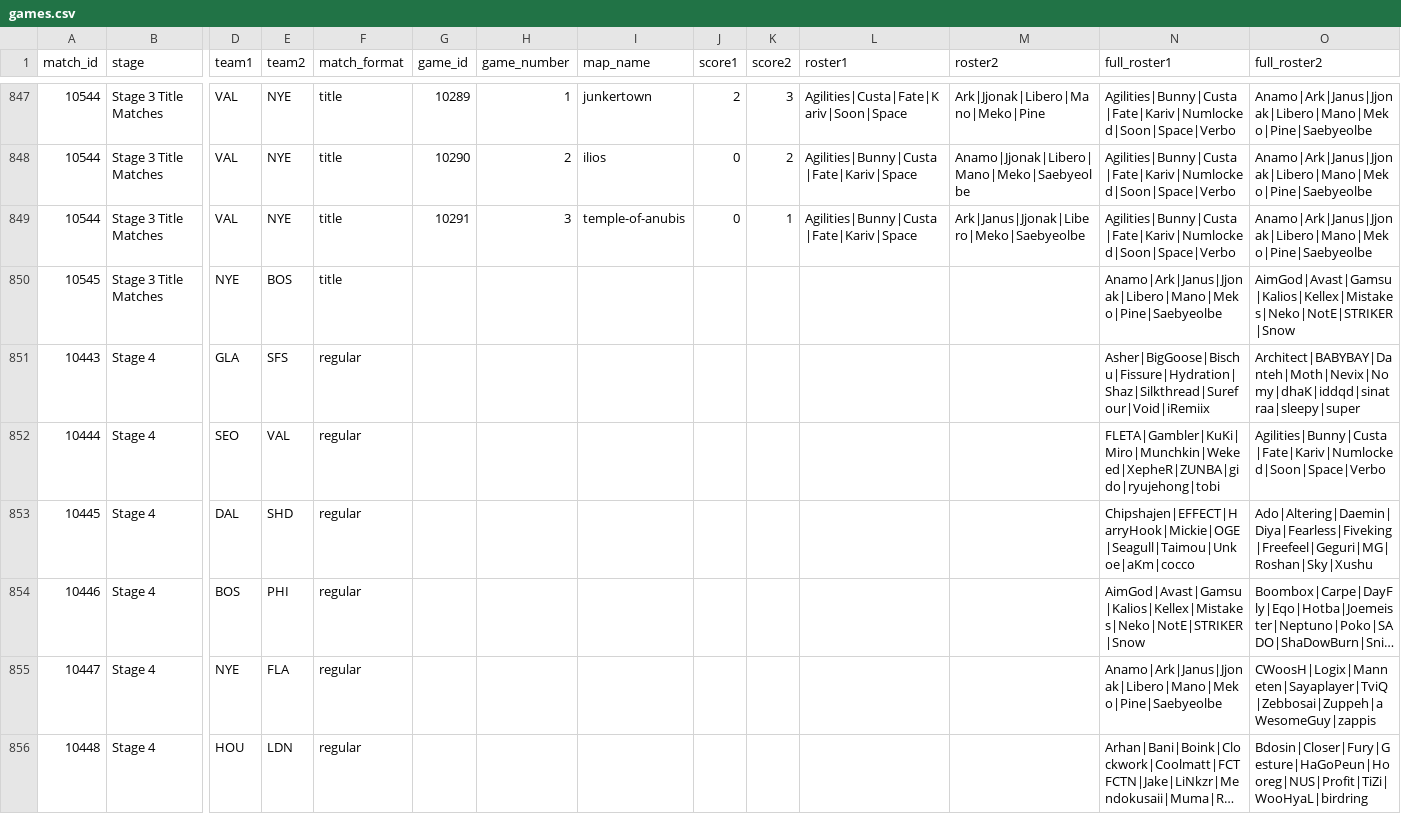
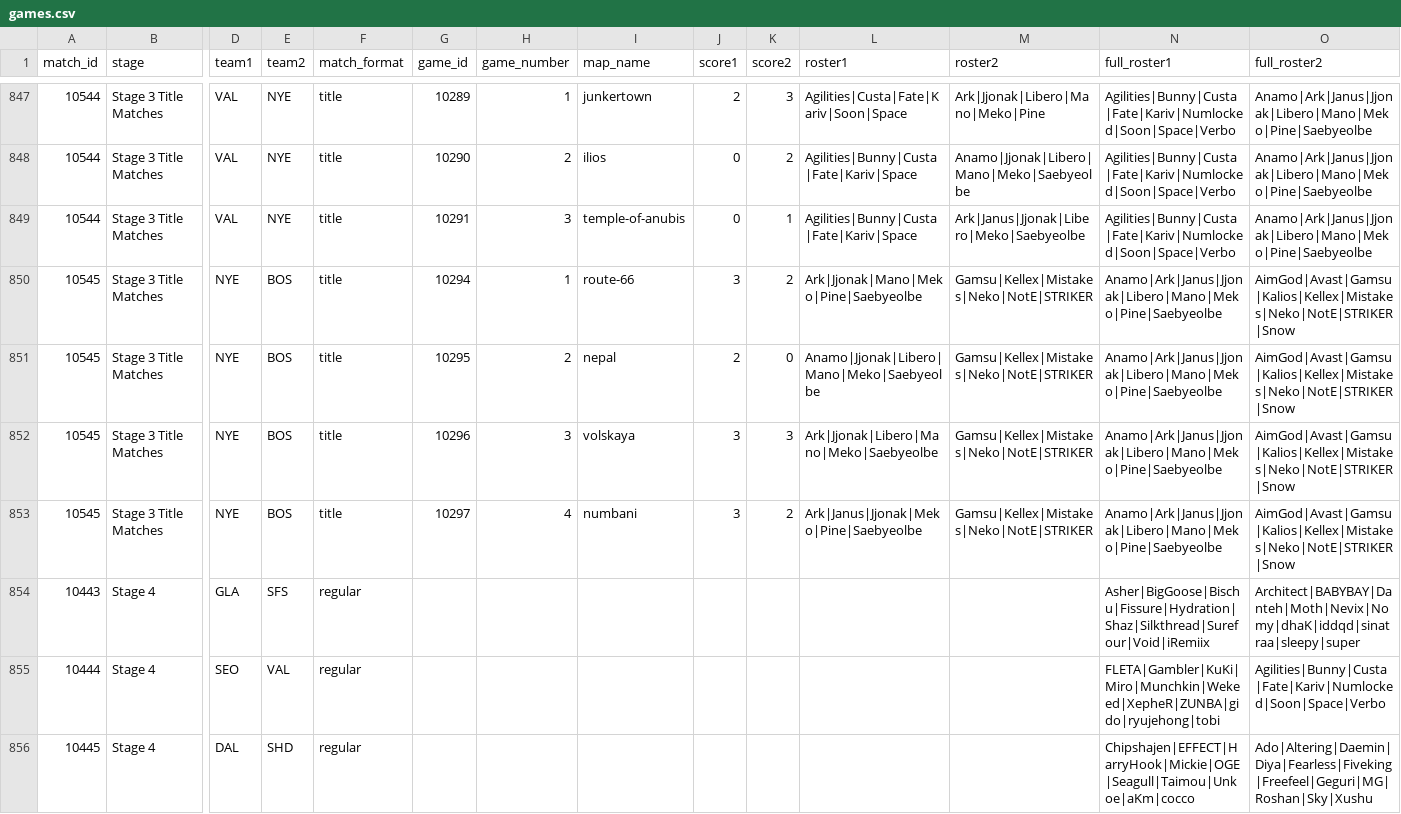
Before and after one commit to ClumsyLee/owl-sr, a CSV file: games.csv, drawn as a sheet; only a part is shown, gaps mark what is left out; the shorter side is filled out with more unchanged rows; long unchanged cells end in …; rows hold the shown columns only; the diff names each change by its address in the sheet, - before the commit and + after, or states it on an @@ line.

```diff
--- a/games.csv
+++ b/games.csv
-G850 (game_id): (empty)
+G850 (game_id): 10294
-H850 (game_number): (empty)
+H850 (game_number): 1
-I850 (map_name): (empty)
+I850 (map_name): route-66
-J850 (score1): (empty)
+J850 (score1): 3
-K850 (score2): (empty)
+K850 (score2): 2
-L850 (roster1): (empty)
+L850 (roster1): Ark|Jjonak|Mano|Meko|Pine|Saebyeolbe
-M850 (roster2): (empty)
+M850 (roster2): Gamsu|Kellex|Mistakes|Neko|NotE|STRIKER
+row 851: 10545 | Stage 3 Title Matches | NYE | BOS | title | 10295 | 2 | nepal | 2 | 0 | Anamo|Jjonak|Libero|Mano|Meko|Saebyeolbe | Gamsu|Kellex|Mistakes|Neko|NotE|STRIKER | Anamo|Ark|Janus|Jjonak|Libero|Mano|Meko|Pine|Saebyeolbe | AimGod|Avast|Gamsu|Kalios|Kellex|Mistakes|Neko|NotE|STRIKER|Snow
+row 852: 10545 | Stage 3 Title Matches | NYE | BOS | title | 10296 | 3 | volskaya | 3 | 3 | Ark|Jjonak|Libero|Mano|Meko|Saebyeolbe | Gamsu|Kellex|Mistakes|Neko|NotE|STRIKER | Anamo|Ark|Janus|Jjonak|Libero|Mano|Meko|Pine|Saebyeolbe | AimGod|Avast|Gamsu|Kalios|Kellex|Mistakes|Neko|NotE|STRIKER|Snow
+row 853: 10545 | Stage 3 Title Matches | NYE | BOS | title | 10297 | 4 | numbani | 3 | 2 | Ark|Janus|Jjonak|Meko|Pine|Saebyeolbe | Gamsu|Kellex|Mistakes|Neko|NotE|STRIKER | Anamo|Ark|Janus|Jjonak|Libero|Mano|Meko|Pine|Saebyeolbe | AimGod|Avast|Gamsu|Kalios|Kellex|Mistakes|Neko|NotE|STRIKER|Snow
```
Also changed, not shown: ratings.csv, 14 other files.
